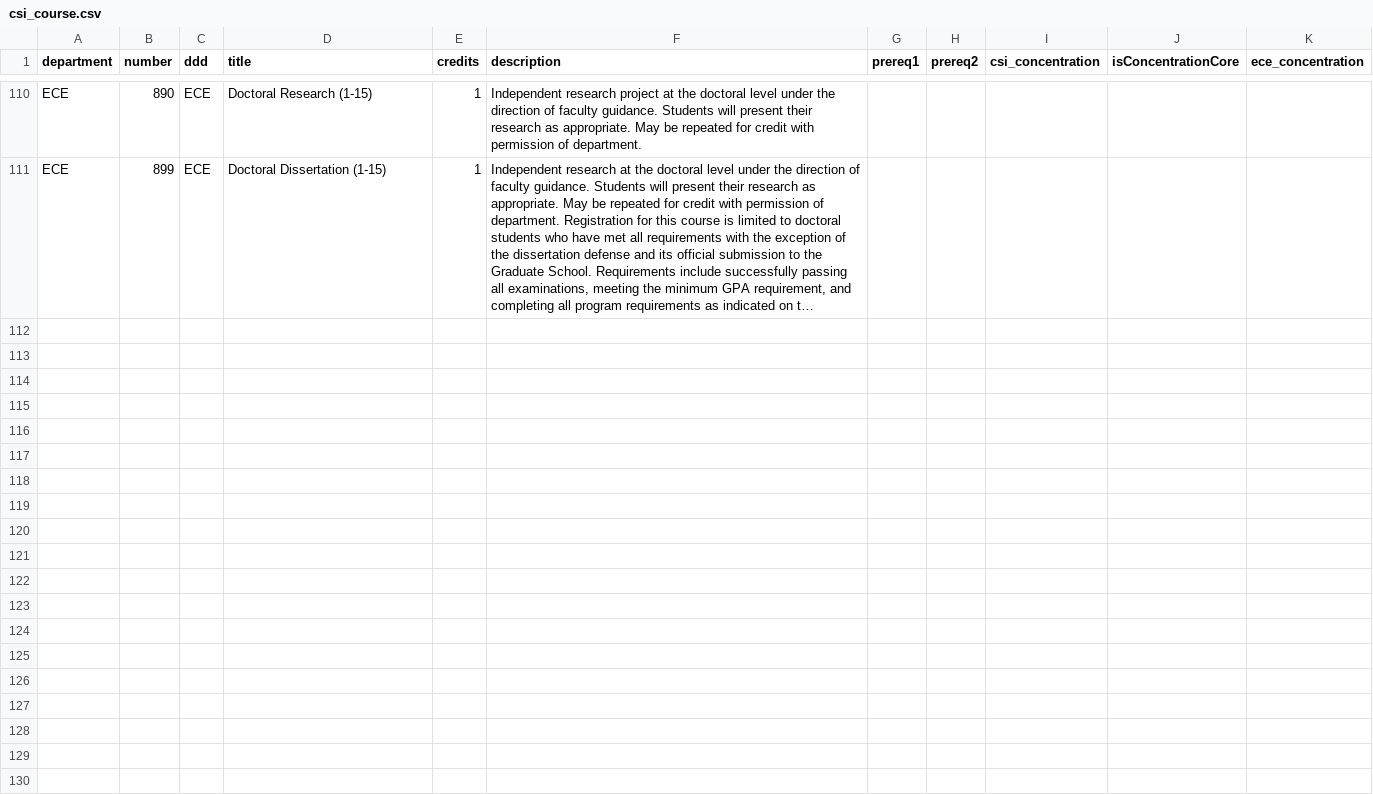
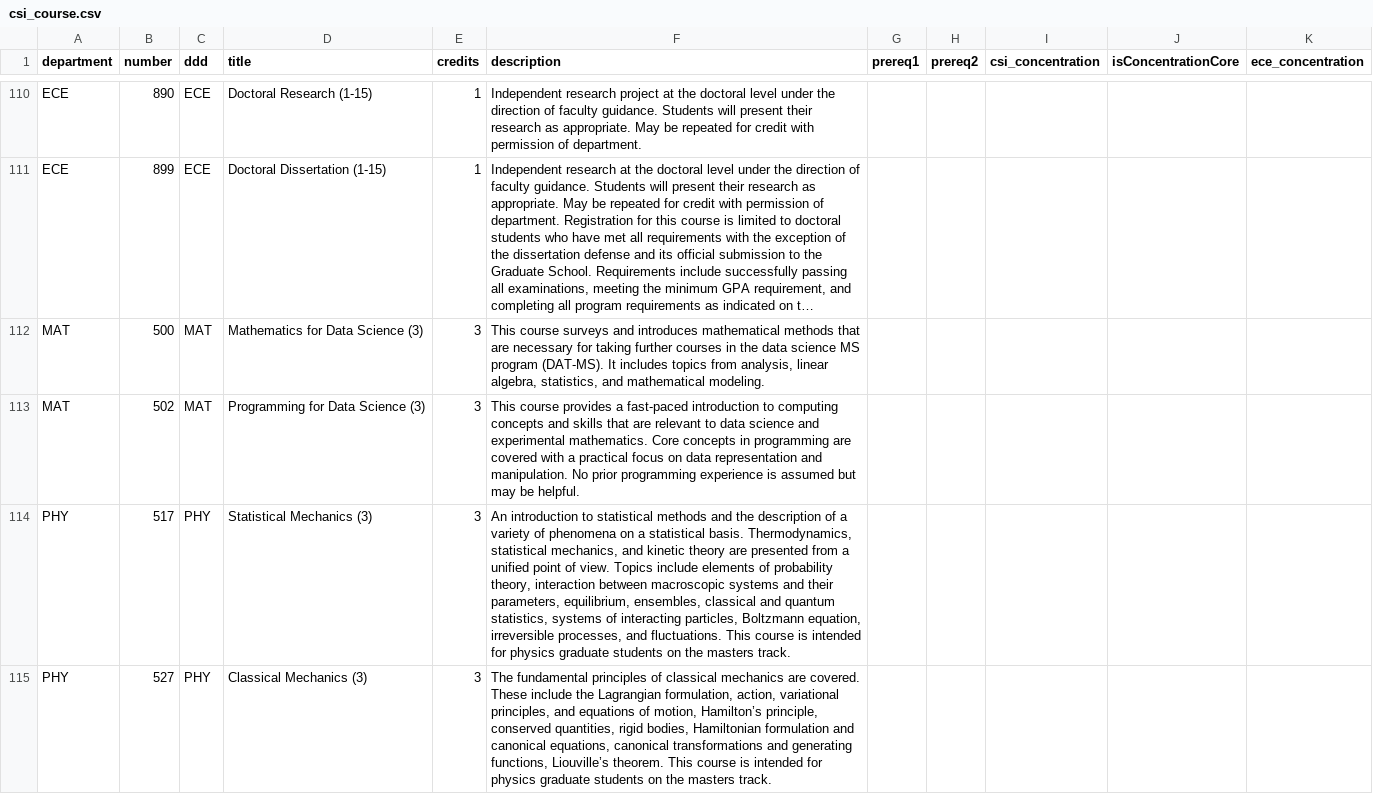
Before and after one commit to TK94975/MS_What_IF, a CSV file: server/csi_course.csv, drawn as a sheet; only a part is shown, gaps mark what is left out; long unchanged cells end in …; the diff names each change by its address in the sheet, - before the commit and + after, or states it on an @@ line.

Commit message:
DB updated, Progress Calculation with DB usage and ECE included

```diff
--- a/server/csi_course.csv
+++ b/server/csi_course.csv
+row 112: MAT | 500 | MAT | Mathematics for Data Science (3) | 3 | This course surveys and introduces mathematical methods that are necessary for taking further courses in the data science MS program (DAT-MS). It includes topics from analysis, linear algebra, statistics, and mathematical modeling.
+row 113: MAT | 502 | MAT | Programming for Data Science (3) | 3 | This course provides a fast-paced introduction to computing concepts and skills that are relevant to data science and experimental mathematics. Core concepts in programming are covered with a practical focus on data representation and manipulation. No prior programming experience is assumed but may be helpful.
+row 114: PHY | 517 | PHY | Statistical Mechanics (3) | 3 | An introduction to statistical methods and the description of a variety of phenomena on a statistical basis. Thermodynamics, statistical mechanics, and kinetic theory are presented from a unified point of view. Topics include elements of probability theory, interaction between macroscopic systems and their parameters, equilibrium, ensembles, classical and quantum statistics, systems of interacting particles, Boltzmann equation, irreversible processes, and fluctuations. This course is intended for physics graduate students on the masters track.
+row 115: PHY | 527 | PHY | Classical Mechanics (3) | 3 | The fundamental principles of classical mechanics are covered. These include the Lagrangian formulation, action, variational principles, and equations of motion, Hamilton’s principle, conserved quantities, rigid bodies, Hamiltonian formulation and canonical equations, canonical transformations and generating functions, Liouville’s theorem. This course is intended for physics graduate students on the masters track.
```
Also changed, not shown: 9 other files.
